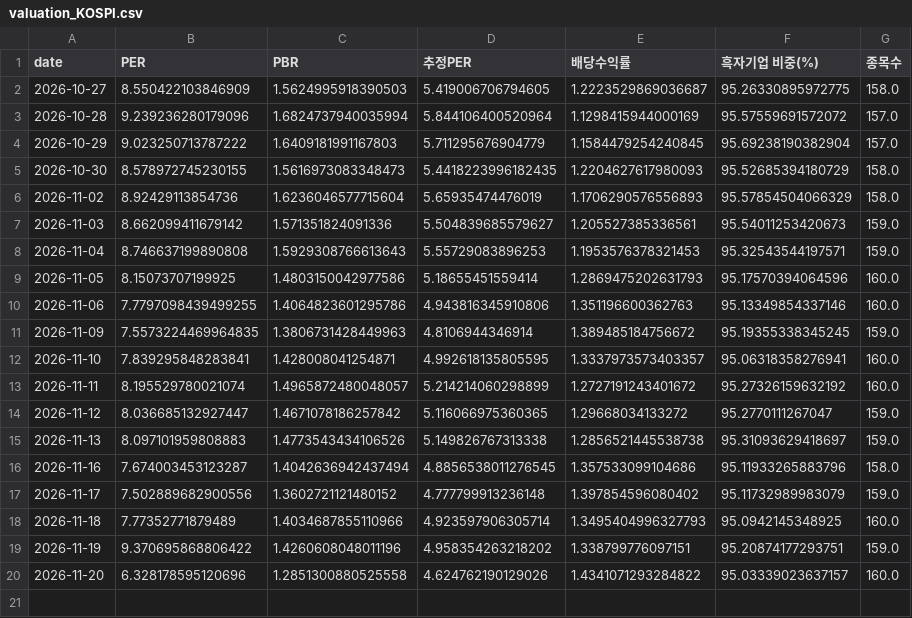
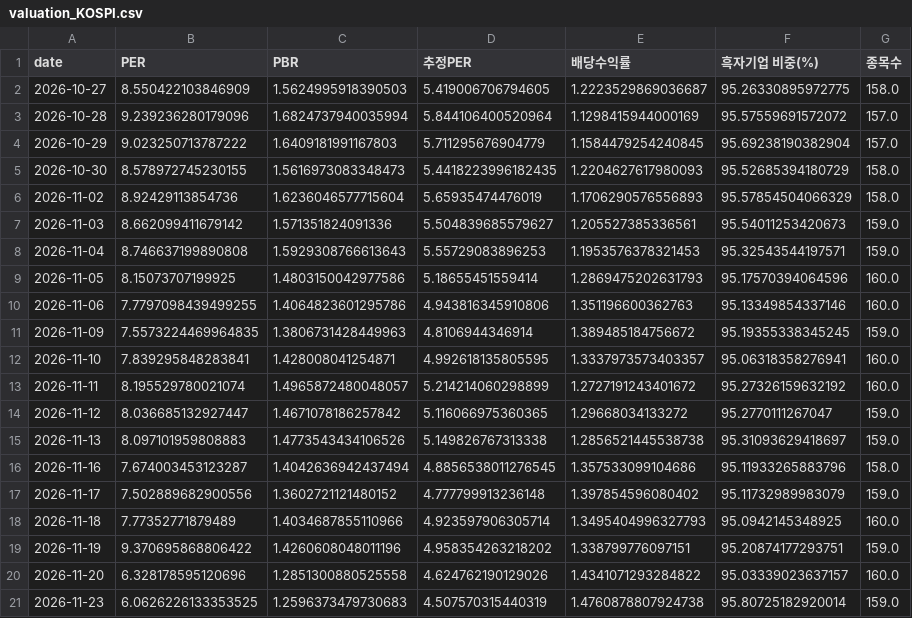
Before and after one commit to dobakinn-9/MKFlow, a CSV file: market-flow/data/kr/valuation_KOSPI.csv, drawn as a sheet; the diff names each change by its address in the sheet, - before the commit and + after, or states it on an @@ line.

```diff
--- a/market-flow/data/kr/valuation_KOSPI.csv
+++ b/market-flow/data/kr/valuation_KOSPI.csv
+row 21: 2026-11-23 | 6.0626226133353525 | 1.2596373479730683 | 4.507570315440319 | 1.4760878807924738 | 95.80725182920014 | 159.0
```
Also changed, not shown: market-flow/data/kr/flows_KOSDAQ.csv, market-flow/data/kr/flows_KOSPI.csv, 7 other files.
